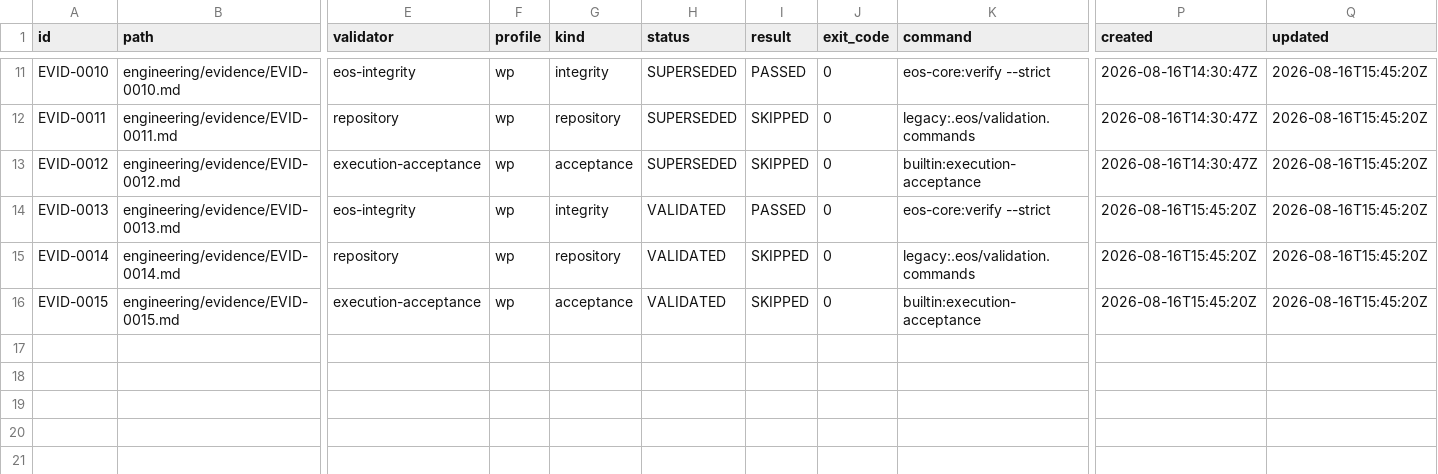
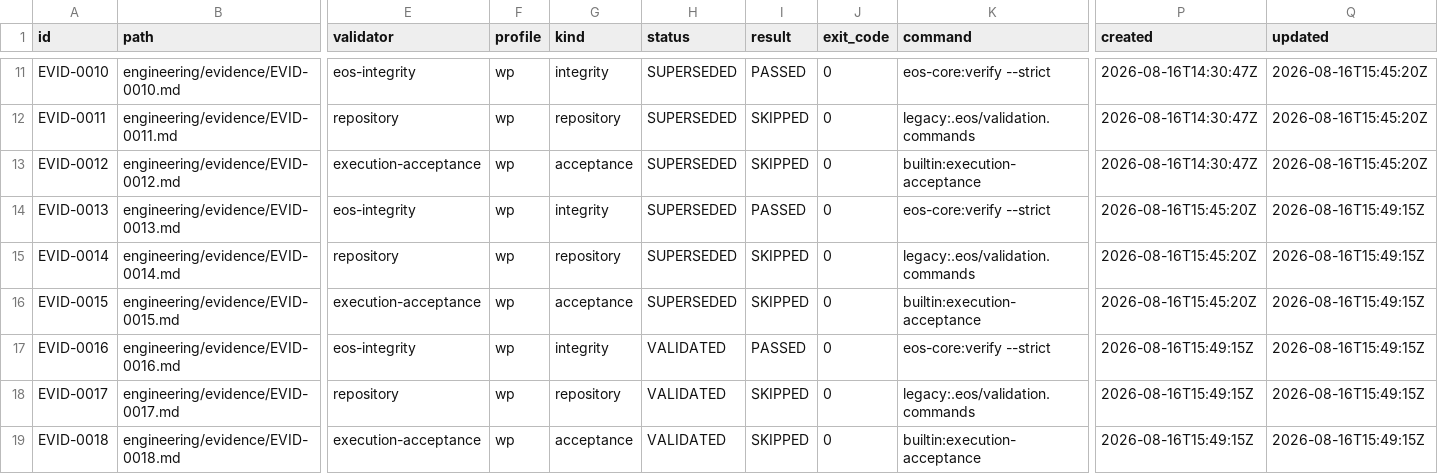
Before and after one commit to monad-framework/monad, a TSV file: .eos/evidence.tsv, drawn as a sheet; only a part is shown, gaps mark what is left out; rows hold the shown columns only; the diff names each change by its address in the sheet, - before the commit and + after, or states it on an @@ line.

```diff
--- a/.eos/evidence.tsv
+++ b/.eos/evidence.tsv
-H14:H16 (status): VALIDATED
+H14:H16 (status): SUPERSEDED
-Q14:Q16 (updated): 2026-08-16T15:45:20Z
+Q14:Q16 (updated): 2026-08-16T15:49:15Z
+row 17: EVID-0016 | engineering/evidence/EVID-0016.md | eos-integrity | wp | integrity | VALIDATED | PASSED | 0 | eos-core:verify --strict | 2026-08-16T15:49:15Z | 2026-08-16T15:49:15Z
+row 18: EVID-0017 | engineering/evidence/EVID-0017.md | repository | wp | repository | VALIDATED | SKIPPED | 0 | legacy:.eos/validation.commands | 2026-08-16T15:49:15Z | 2026-08-16T15:49:15Z
+row 19: EVID-0018 | engineering/evidence/EVID-0018.md | execution-acceptance | wp | acceptance | VALIDATED | SKIPPED | 0 | builtin:execution-acceptance | 2026-08-16T15:49:15Z | 2026-08-16T15:49:15Z
```
Also changed, not shown: .eos/artifacts.tsv, .eos/trace-edges.tsv, 33 other files.
